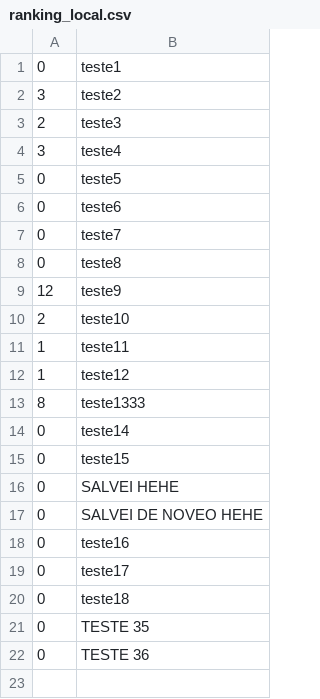
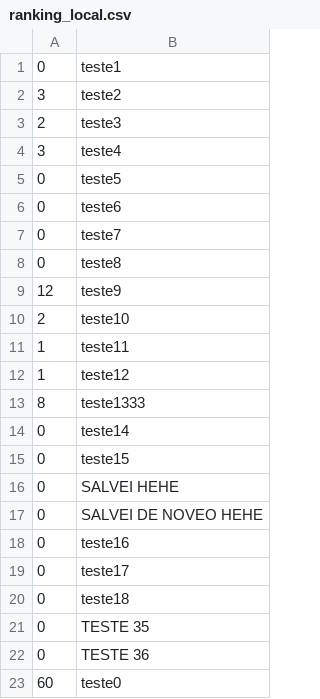
Before and after one commit to aplages/tigrinho-invaders, a CSV file: ranking_local.csv, drawn as a sheet; the diff names each change by its address in the sheet, - before the commit and + after, or states it on an @@ line.

Commit message:
juntei o codigo da tela final + ranking ao código do boss

```diff
--- a/ranking_local.csv
+++ b/ranking_local.csv
+row 23: 60 | teste0
```
Also changed, not shown: 3 other files.
